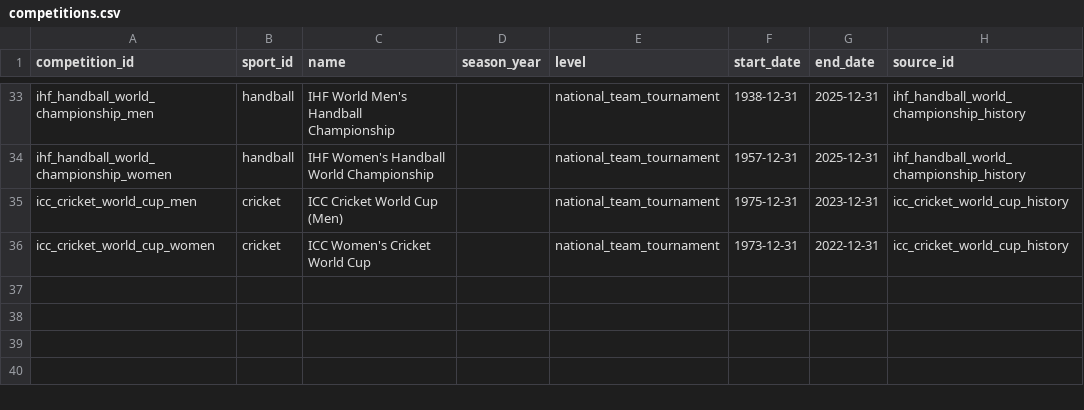
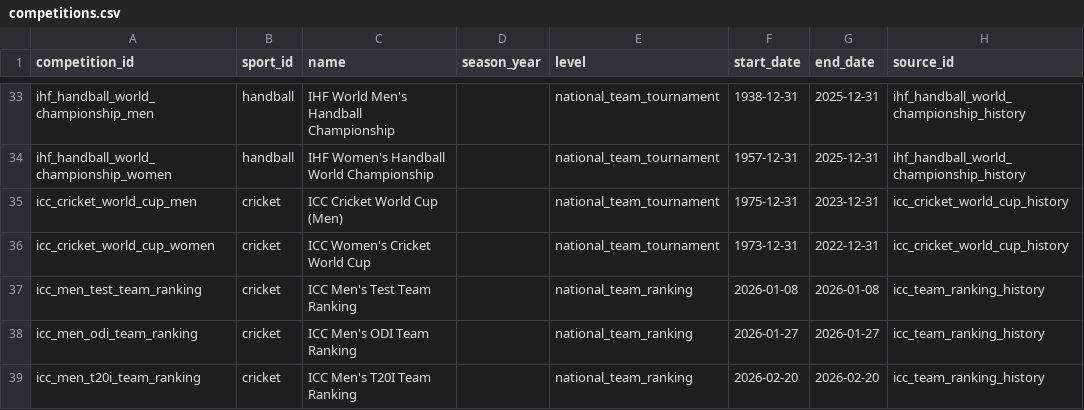
Before and after one commit to V0latix/DataSport, a CSV file: data/processed/databases/competition/competitions.csv, drawn as a sheet; only a part is shown, gaps mark what is left out; the diff names each change by its address in the sheet, - before the commit and + after, or states it on an @@ line.

```diff
--- a/data/processed/databases/competition/competitions.csv
+++ b/data/processed/databases/competition/competitions.csv
+row 37: icc_men_test_team_ranking | cricket | ICC Men's Test Team Ranking |  | national_team_ranking | 2026-01-08 | 2026-01-08 | icc_team_ranking_history
+row 38: icc_men_odi_team_ranking | cricket | ICC Men's ODI Team Ranking |  | national_team_ranking | 2026-01-27 | 2026-01-27 | icc_team_ranking_history
+row 39: icc_men_t20i_team_ranking | cricket | ICC Men's T20I Team Ranking |  | national_team_ranking | 2026-02-20 | 2026-02-20 | icc_team_ranking_history
```
Also changed, not shown: data/processed/databases/competition/events.csv, data/processed/databases/competition/participants.csv, 24 other files.
